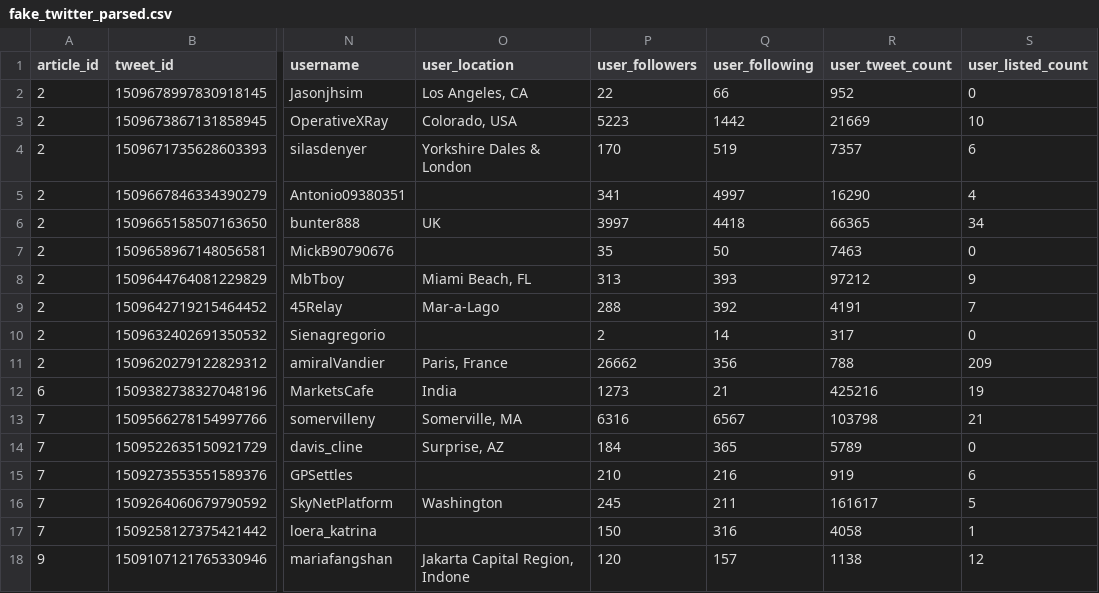
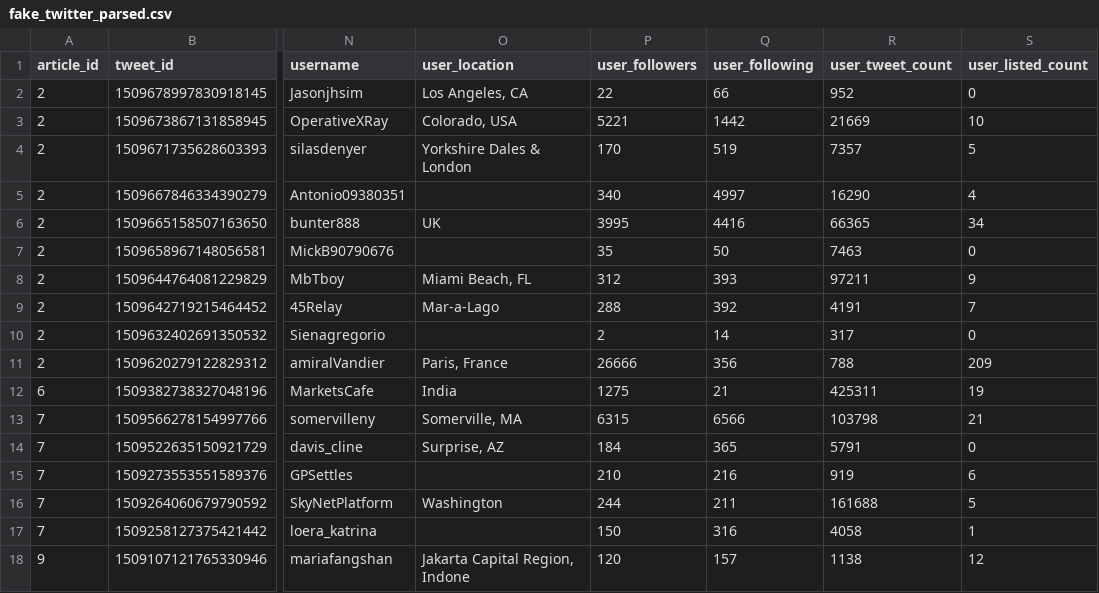
Before and after one commit to aashere/fake-news, a CSV file: data/processed/twitter_parsed/fake_twitter_parsed.csv, drawn as a sheet; only a part is shown, gaps mark what is left out; the diff names each change by its address in the sheet, - before the commit and + after, or states it on an @@ line.

```diff
--- a/data/processed/twitter_parsed/fake_twitter_parsed.csv
+++ b/data/processed/twitter_parsed/fake_twitter_parsed.csv
-P3 (user_followers): 5223
+P3 (user_followers): 5221
-S4 (user_listed_count): 6
+S4 (user_listed_count): 5
-P5 (user_followers): 341
+P5 (user_followers): 340
-P6 (user_followers): 3997
+P6 (user_followers): 3995
-Q6 (user_following): 4418
+Q6 (user_following): 4416
-P8 (user_followers): 313
+P8 (user_followers): 312
-R8 (user_tweet_count): 97212
+R8 (user_tweet_count): 97211
-P11 (user_followers): 26662
+P11 (user_followers): 26666
-P12 (user_followers): 1273
+P12 (user_followers): 1275
-R12 (user_tweet_count): 425216
+R12 (user_tweet_count): 425311
-P13 (user_followers): 6316
+P13 (user_followers): 6315
-Q13 (user_following): 6567
+Q13 (user_following): 6566
-R14 (user_tweet_count): 5789
+R14 (user_tweet_count): 5791
-P16 (user_followers): 245
+P16 (user_followers): 244
-R16 (user_tweet_count): 161617
+R16 (user_tweet_count): 161688
```
Also changed, not shown: data/processed/twitter_parsed/real_twitter_parsed.csv, 10 other files.
